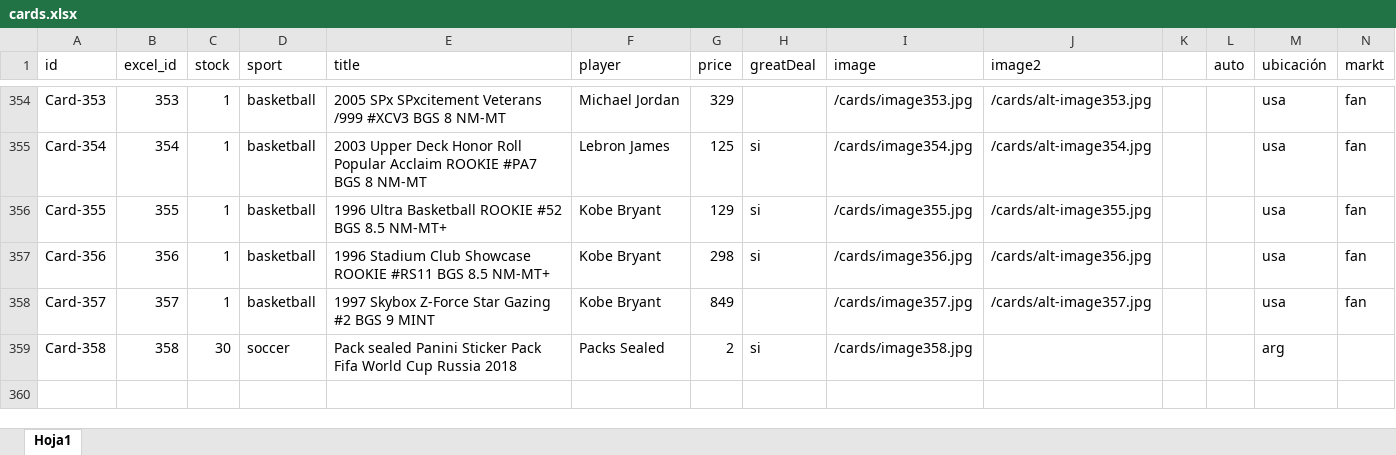
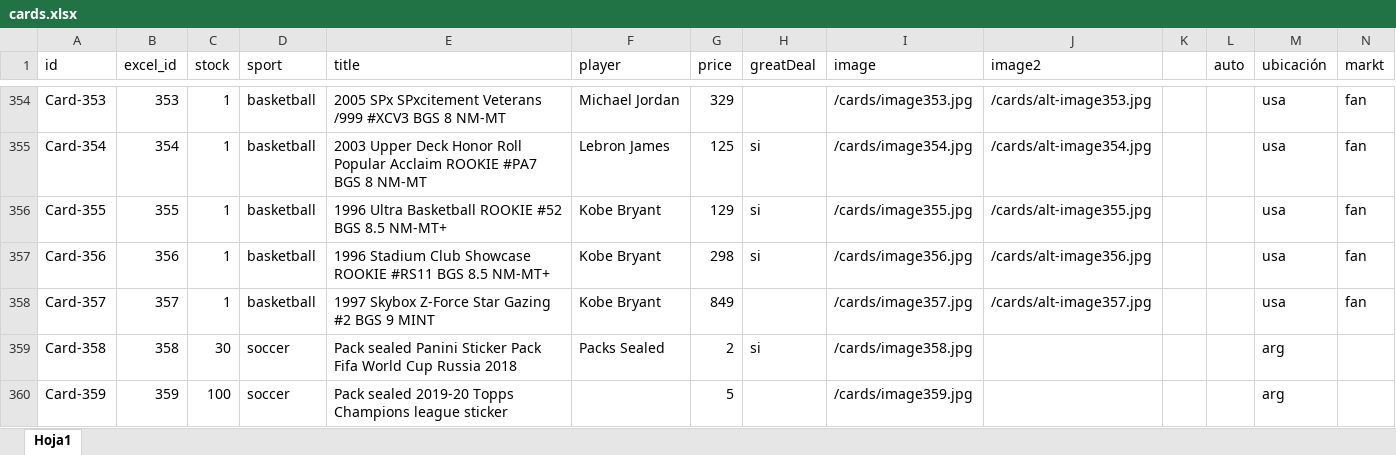
Before and after one commit to bpiaggio-pixel/nbsportcards, an Excel workbook: data/cards.xlsx, sheet Hoja1, drawn as a sheet; only a part is shown, gaps mark what is left out; values as stored, in another font and other column widths than the file's, no borders; the diff names each change by its address in the sheet, - before the commit and + after, or states it on an @@ line.

```diff
--- a/data/cards.xlsx (sheet Hoja1)
+++ b/data/cards.xlsx (sheet Hoja1)
+row 360: Card-359 | 359 | 100 | soccer | Pack sealed 2019-20 Topps Champions league sticker |  | 5 |  | /cards/image359.jpg |  |  |  | arg
```
Also changed, not shown: 33 other files.
